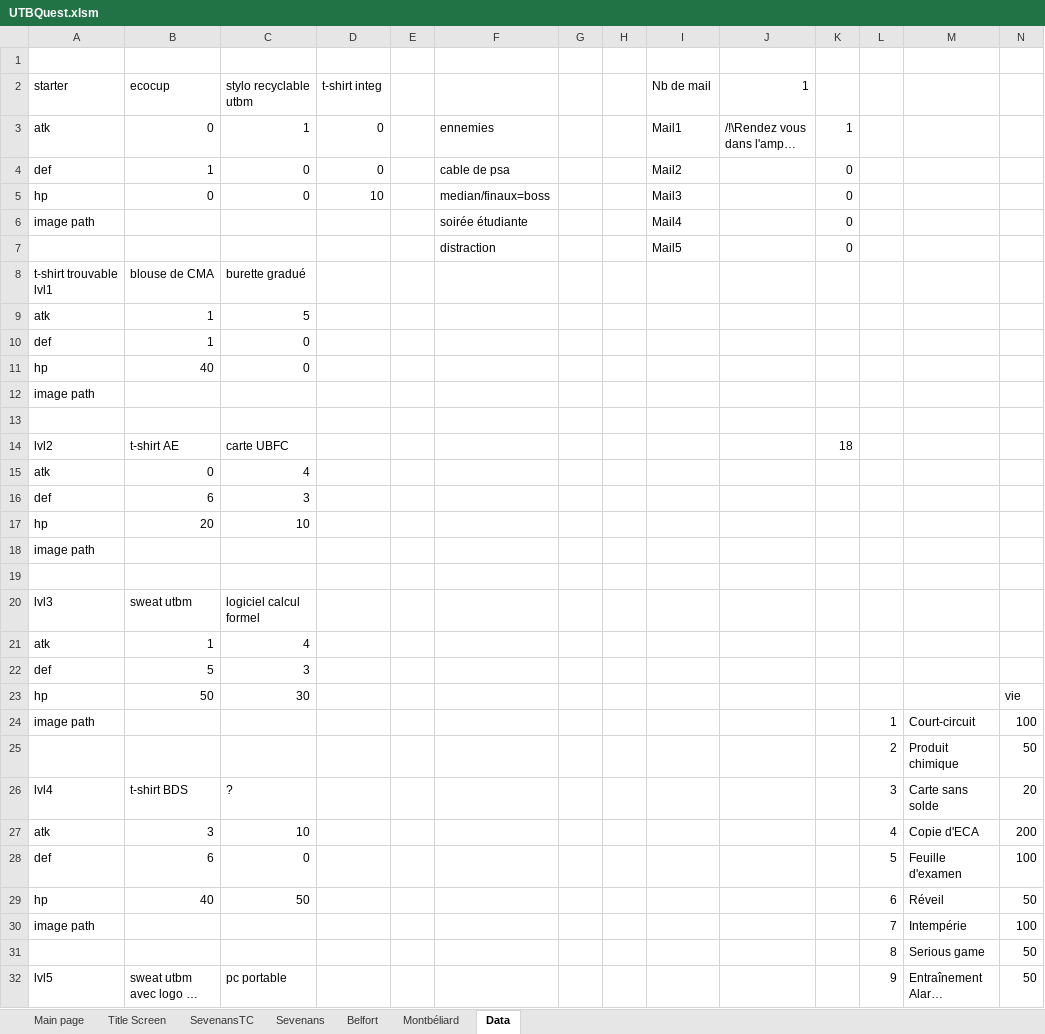
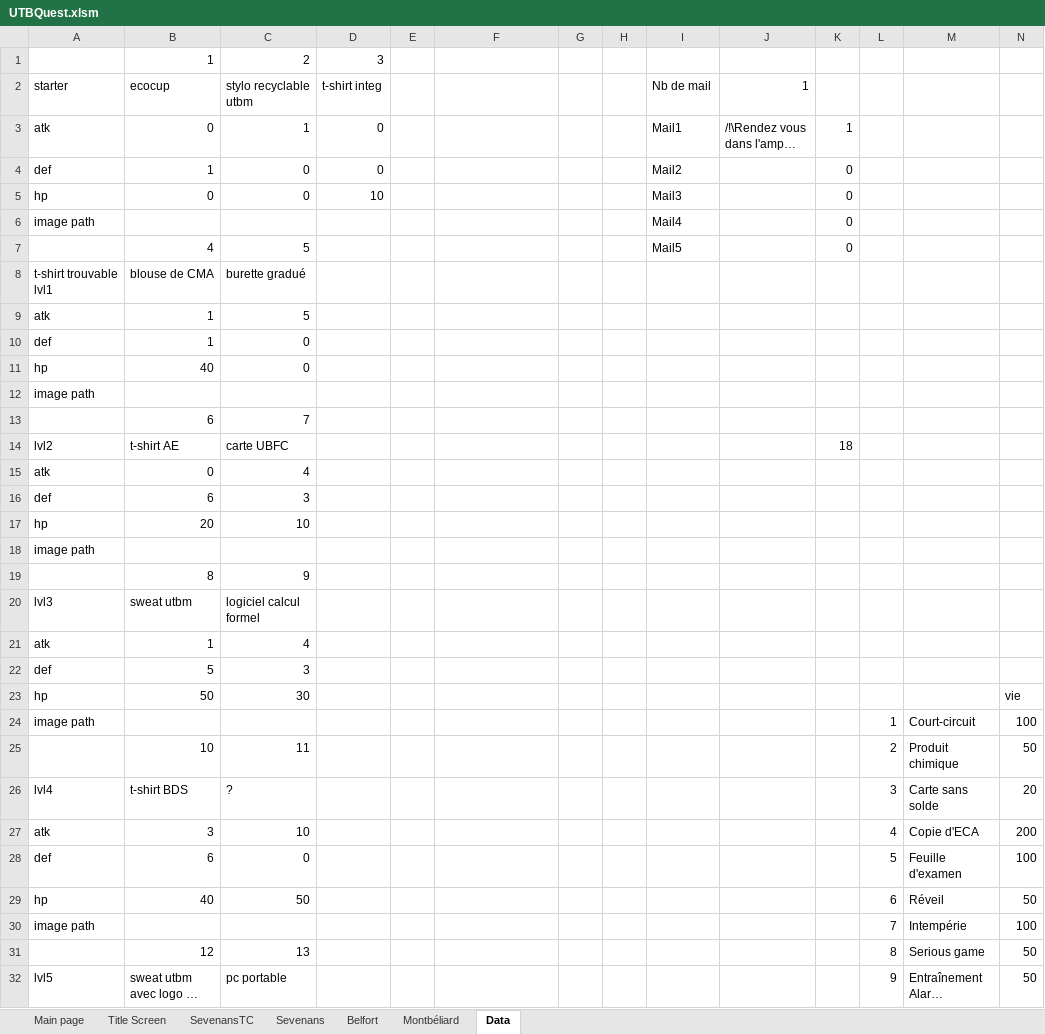
Before and after one commit to Clamorae/projet-VBA, an Excel workbook: UTBQuest.xlsm, sheet Data, drawn as a sheet; only a part is shown; long unchanged cells end in …; values as stored, in another font and other column widths than the file's, no borders; charts and pictures not drawn; removed rows and columns are numbered as before the commit, all else as after; rows hold the shown columns only; the diff names each change by its address in the sheet, - before the commit and + after, or states it on an @@ line.

Commit message:
inventair+patch+start link

```diff
--- a/UTBQuest.xlsm (sheet Data)
+++ b/UTBQuest.xlsm (sheet Data)
-row 1: (empty)
+row 1:  | 1 | 2 | 3
-F3: ennemies
+F3: (empty)
-F4: cable de psa
+F4: (empty)
-F5: median/finaux=boss
+F5: (empty)
-F6: soirée étudiante
+F6: (empty)
-row 7:  |  |  |  |  | distraction |  |  | Mail5 |  | 0
+row 7:  | 4 | 5 |  |  |  |  |  | Mail5 |  | 0
-row 13: (empty)
+row 13:  | 6 | 7
-row 19: (empty)
+row 19:  | 8 | 9
-B25 (ecocup): (empty)
+B25 (ecocup): 10
-C25 (stylo recyclable utbm): (empty)
+C25 (stylo recyclable utbm): 11
-B31 (ecocup): (empty)
+B31 (ecocup): 12
-C31 (stylo recyclable utbm): (empty)
+C31 (stylo recyclable utbm): 13
```
Also changed, not shown: sheet SevenansTC, sheet Sevenans, sheet Belfort.
